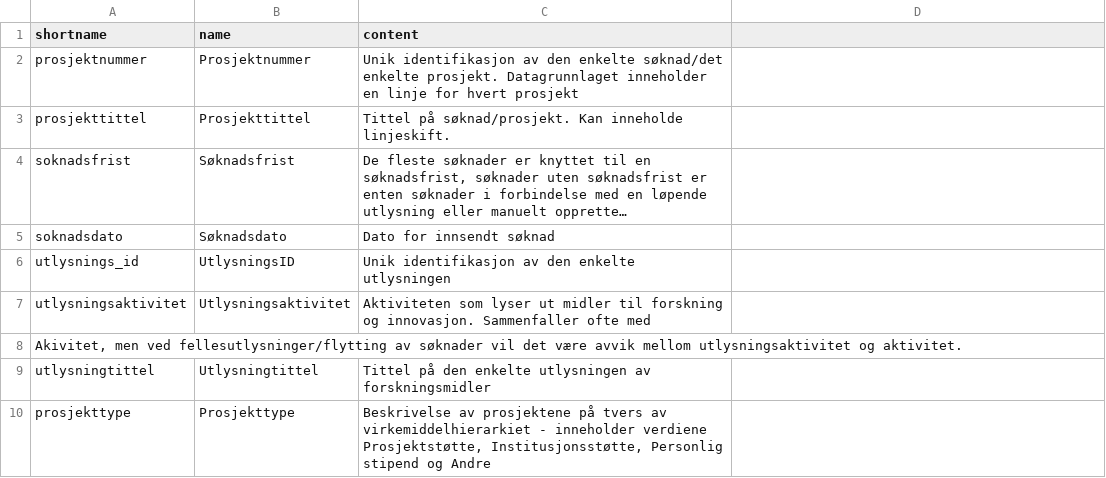
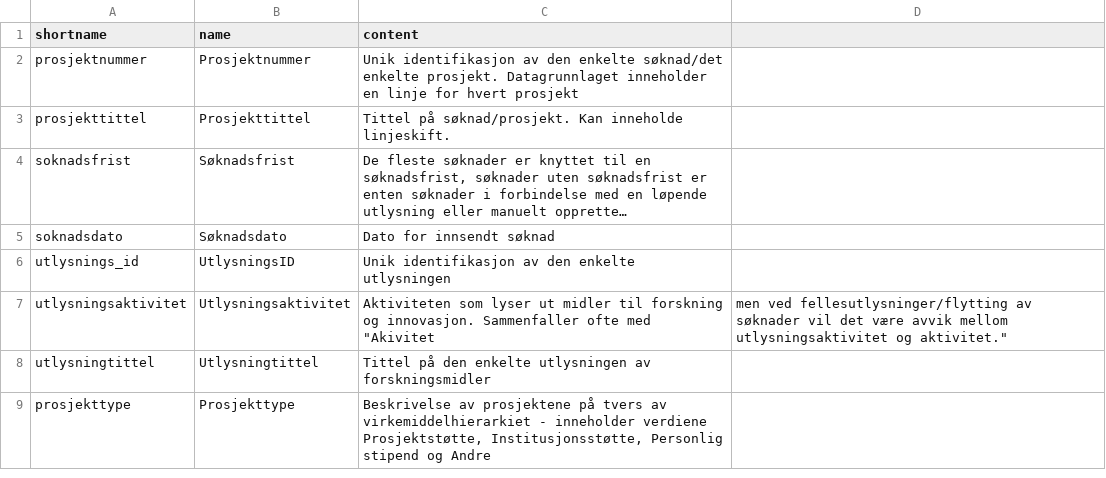
Before and after one commit to Forskningsradet/open-data, a CSV file: datasets/soknader2/fields.csv, drawn as a sheet; only a part is shown; long unchanged cells end in ….

Commit message:
Fix unintended line break in CSV file

```diff
--- a/datasets/soknader2/fields.csv
+++ b/datasets/soknader2/fields.csv
@@ -6,4 +6,3 @@ soknadsdato,Søknadsdato,Dato for innsendt søknad
 utlysnings_id,UtlysningsID,Unik identifikasjon av den enkelte utlysningen
-utlysningsaktivitet,Utlysningsaktivitet,Aktiviteten som lyser ut midler til forskning og innovasjon. Sammenfaller ofte med
-"Akivitet, men ved fellesutlysninger/flytting av søknader vil det være avvik mellom utlysningsaktivitet og aktivitet."
+utlysningsaktivitet,Utlysningsaktivitet,Aktiviteten som lyser ut midler til forskning og innovasjon. Sammenfaller ofte med "Akivitet, men ved fellesutlysninger/flytting av søknader vil det være avvik mellom utlysningsaktivitet og aktivitet."
 utlysningtittel,Utlysningtittel,Tittel på den enkelte utlysningen av forskningsmidler
```
